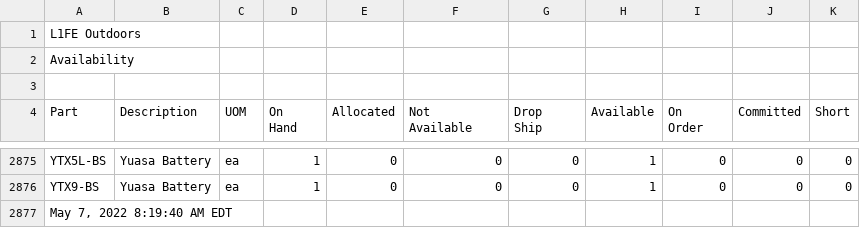
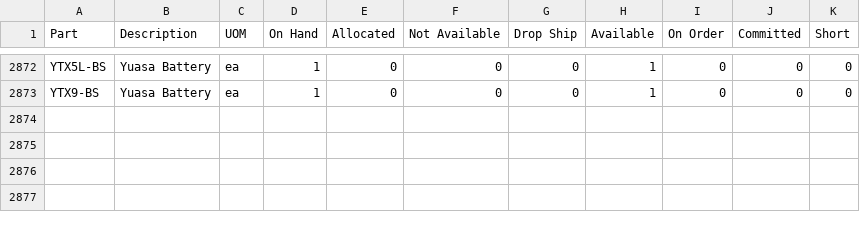
Before and after one commit to Brandidiot/L1FEOutdoors, a CSV file: bin/Debug/Resources/InvAvail.csv, drawn as a sheet; only a part is shown, gaps mark what is left out; removed rows and columns are numbered as before the commit, all else as after; ↵ is a line break in a cell; the diff names each change by its address in the sheet, - before the commit and + after, or states it on an @@ line.

```diff
--- a/bin/Debug/Resources/InvAvail.csv
+++ b/bin/Debug/Resources/InvAvail.csv
-row 1: L1FE Outdoors
-row 2: Availability
-row 3: (empty)
-D1: On ↵ Hand
+D1: On Hand
-F1: Not ↵ Available
+F1: Not Available
-G1: Drop ↵ Ship
+G1: Drop Ship
-I1: On ↵ Order
+I1: On Order
-row 2877: May 7, 2022 8:19:40 AM EDT
```
Also changed, not shown: 51 other files.
